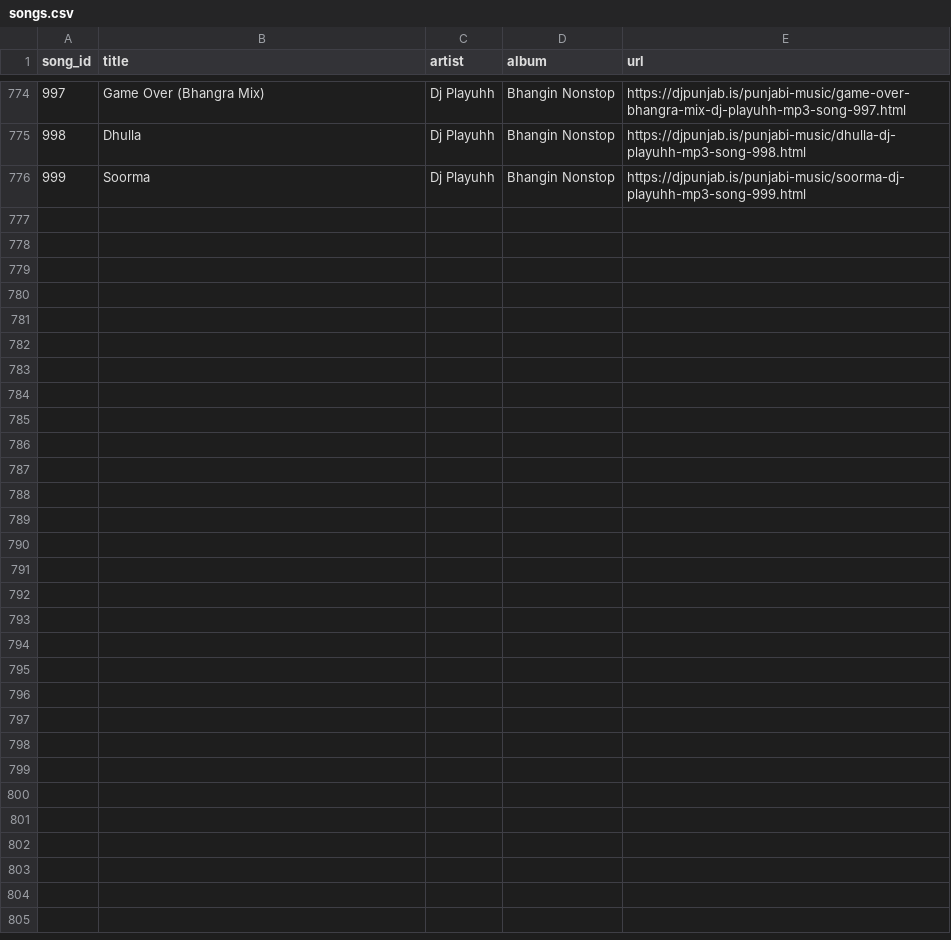
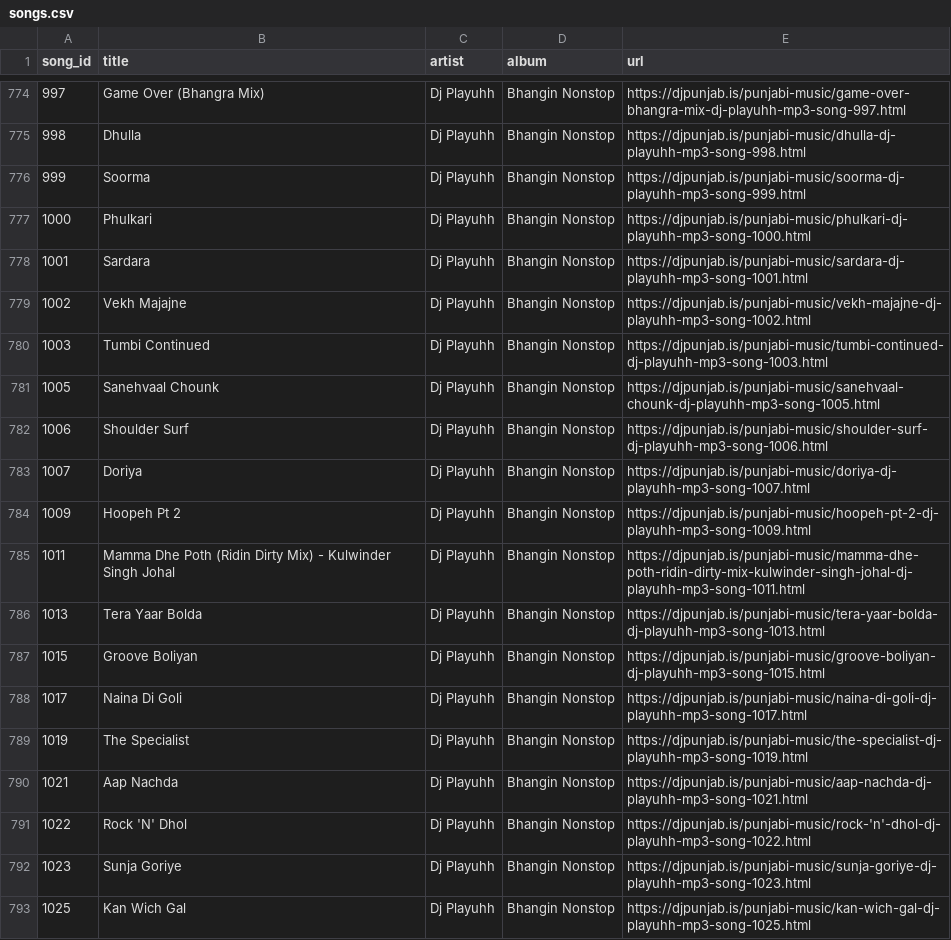
Before and after one commit to amitjangir123/hello-actions-test, a CSV file: songs.csv, drawn as a sheet; only a part is shown, gaps mark what is left out.

```diff
--- a/songs.csv
+++ b/songs.csv
@@ -776 +776,18 @@ song_id,title,artist,album,url
 999,Soorma,Dj Playuhh,Bhangin Nonstop,https://djpunjab.is/punjabi-music/soorma-dj-playuhh-mp3-song-999.html
+1000,Phulkari,Dj Playuhh,Bhangin Nonstop,https://djpunjab.is/punjabi-music/phulkari-dj-playuhh-mp3-song-1000.html
+1001,Sardara,Dj Playuhh,Bhangin Nonstop,https://djpunjab.is/punjabi-music/sardara-dj-playuhh-mp3-song-1001.html
+1002,Vekh Majajne,Dj Playuhh,Bhangin Nonstop,https://djpunjab.is/punjabi-music/vekh-majajne-dj-playuhh-mp3-song-1002.html
+1003,Tumbi Continued,Dj Playuhh,Bhangin Nonstop,https://djpunjab.is/punjabi-music/tumbi-continued-dj-playuhh-mp3-song-1003.html
+1005,Sanehvaal Chounk,Dj Playuhh,Bhangin Nonstop,https://djpunjab.is/punjabi-music/sanehvaal-chounk-dj-playuhh-mp3-song-1005.html
+1006,Shoulder Surf,Dj Playuhh,Bhangin Nonstop,https://djpunjab.is/punjabi-music/shoulder-surf-dj-playuhh-mp3-song-1006.html
+1007,Doriya,Dj Playuhh,Bhangin Nonstop,https://djpunjab.is/punjabi-music/doriya-dj-playuhh-mp3-song-1007.html
+1009,Hoopeh Pt 2,Dj Playuhh,Bhangin Nonstop,https://djpunjab.is/punjabi-music/hoopeh-pt-2-dj-playuhh-mp3-song-1009.html
+1011,Mamma Dhe Poth (Ridin Dirty Mix) - Kulwinder Singh Johal,Dj Playuhh,Bhangin Nonstop,https://djpunjab.is/punjabi-music/mamma-dhe-poth-ridin-dirty-mix-kulwinder-singh-johal-dj-playuhh-mp3-song-1011.html
+1013,Tera Yaar Bolda,Dj Playuhh,Bhangin Nonstop,https://djpunjab.is/punjabi-music/tera-yaar-bolda-dj-playuhh-mp3-song-1013.html
+1015,Groove Boliyan,Dj Playuhh,Bhangin Nonstop,https://djpunjab.is/punjabi-music/groove-boliyan-dj-playuhh-mp3-song-1015.html
+1017,Naina Di Goli,Dj Playuhh,Bhangin Nonstop,https://djpunjab.is/punjabi-music/naina-di-goli-dj-playuhh-mp3-song-1017.html
+1019,The Specialist,Dj Playuhh,Bhangin Nonstop,https://djpunjab.is/punjabi-music/the-specialist-dj-playuhh-mp3-song-1019.html
+1021,Aap Nachda,Dj Playuhh,Bhangin Nonstop,https://djpunjab.is/punjabi-music/aap-nachda-dj-playuhh-mp3-song-1021.html
+1022,Rock 'N' Dhol,Dj Playuhh,Bhangin Nonstop,https://djpunjab.is/punjabi-music/rock-'n'-dhol-dj-playuhh-mp3-song-1022.html
+1023,Sunja Goriye,Dj Playuhh,Bhangin Nonstop,https://djpunjab.is/punjabi-music/sunja-goriye-dj-playuhh-mp3-song-1023.html
+1025,Kan Wich Gal,Dj Playuhh,Bhangin Nonstop,https://djpunjab.is/punjabi-music/kan-wich-gal-dj-playuhh-mp3-song-1025.html
```
Also changed, not shown: 1 other file.
